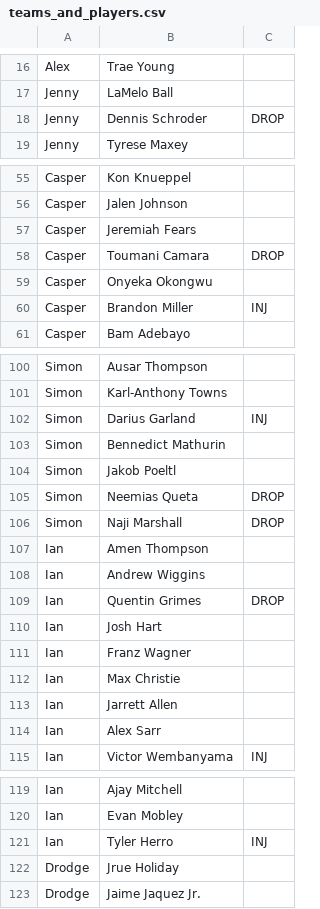
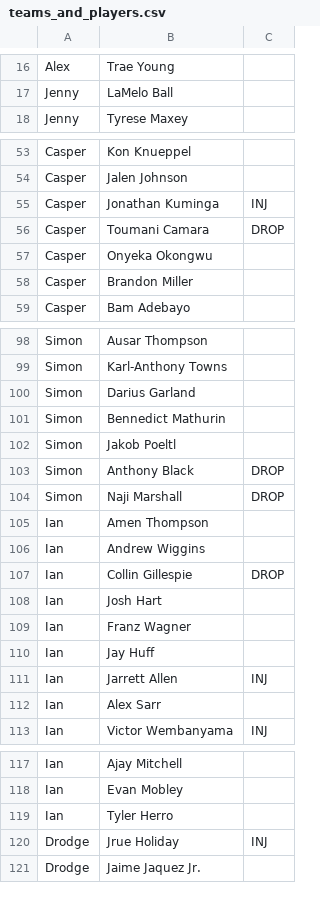
Before and after one commit to aprairie/fantasy_bball_model, a CSV file: teams_and_players.csv, drawn as a sheet; only a part is shown, gaps mark what is left out; the diff covers the shown part only.

```diff
--- a/teams_and_players.csv
+++ b/teams_and_players.csv
@@ -17,3 +17,2 @@ Alex,Trae Young,
 Jenny,LaMelo Ball,
-Jenny,Dennis Schroder,DROP
 Jenny,Tyrese Maxey,
@@ -56,6 +54,6 @@ Casper,Kon Knueppel,
 Casper,Jalen Johnson,
-Casper,Jeremiah Fears,
+Casper,Jonathan Kuminga,INJ
 Casper,Toumani Camara,DROP
 Casper,Onyeka Okongwu,
-Casper,Brandon Miller,INJ
+Casper,Brandon Miller,
 Casper,Bam Adebayo,
@@ -101,6 +99,6 @@ Simon,Ausar Thompson,
 Simon,Karl-Anthony Towns,
-Simon,Darius Garland,INJ
+Simon,Darius Garland,
 Simon,Bennedict Mathurin,
 Simon,Jakob Poeltl,
-Simon,Neemias Queta,DROP
+Simon,Anthony Black,DROP
 Simon,Naji Marshall,DROP
@@ -108,7 +106,7 @@ Ian,Amen Thompson,
 Ian,Andrew Wiggins,
-Ian,Quentin Grimes,DROP
+Ian,Collin Gillespie,DROP
 Ian,Josh Hart,
 Ian,Franz Wagner,
-Ian,Max Christie,
-Ian,Jarrett Allen,
+Ian,Jay Huff,
+Ian,Jarrett Allen,INJ
 Ian,Alex Sarr,
@@ -120,4 +118,4 @@ Ian,Ajay Mitchell,
 Ian,Evan Mobley,
-Ian,Tyler Herro,INJ
-Drodge,Jrue Holiday,
+Ian,Tyler Herro,
+Drodge,Jrue Holiday,INJ
 Drodge,Jaime Jaquez Jr.,
```
Also changed, not shown: 3 added rows, 4 removed rows and 17 edited cells elsewhere in this file, 2 other files.
